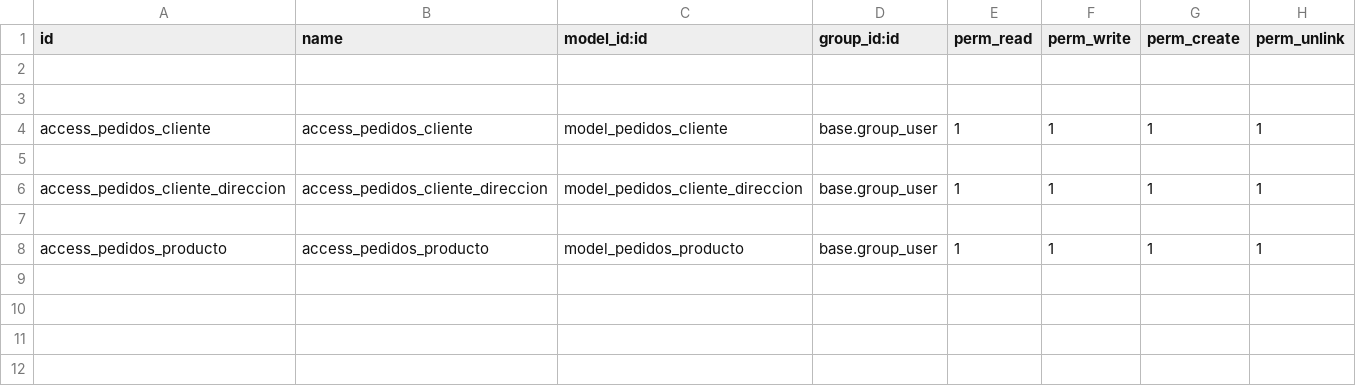
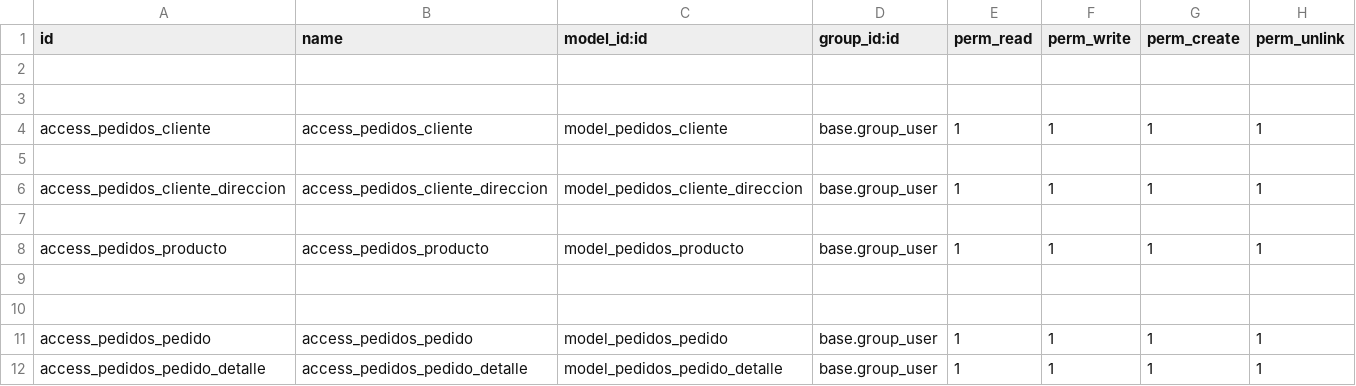
Before and after one commit to escuelafullstack/odoo14-bootcamp, a CSV file: security/ir.model.access.csv, drawn as a sheet; the diff names each change by its address in the sheet, - before the commit and + after, or states it on an @@ line.

Commit message:
se agrega vistas para pedido con productos

```diff
--- a/security/ir.model.access.csv
+++ b/security/ir.model.access.csv
+row 9: (empty)
+row 10: (empty)
+row 11: access_pedidos_pedido | access_pedidos_pedido | model_pedidos_pedido | base.group_user | 1 | 1 | 1 | 1
+row 12: access_pedidos_pedido_detalle | access_pedidos_pedido_detalle | model_pedidos_pedido_detalle | base.group_user | 1 | 1 | 1 | 1
```
Also changed, not shown: 4 other files.
